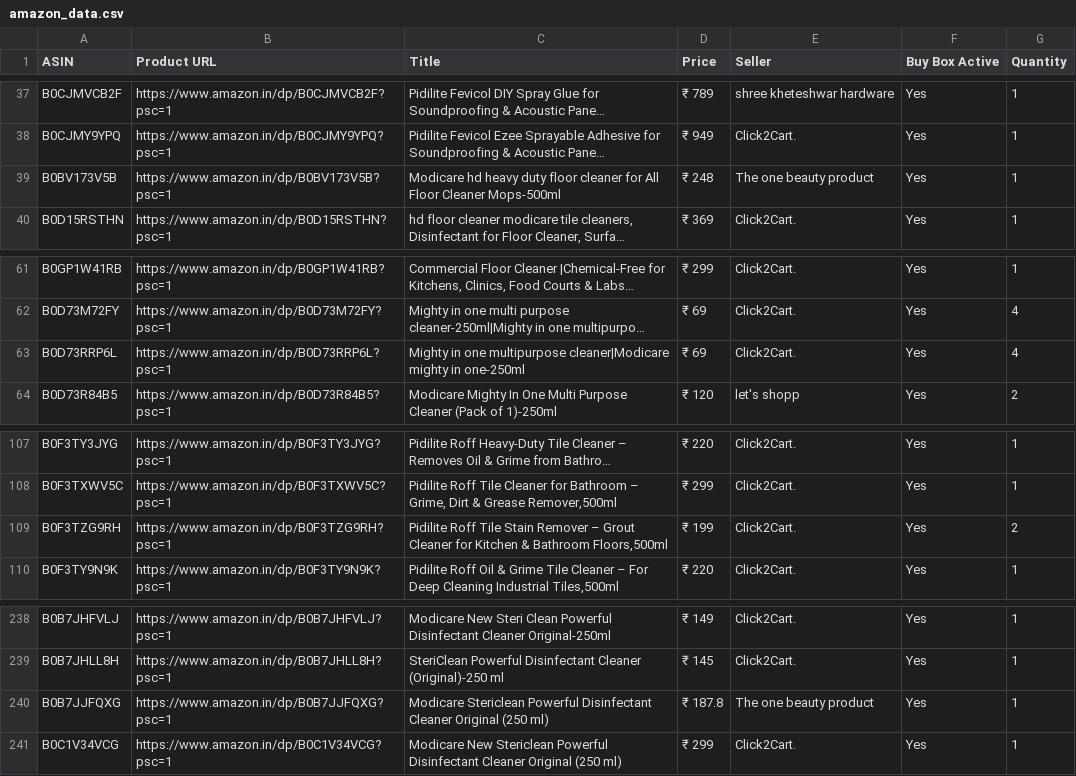
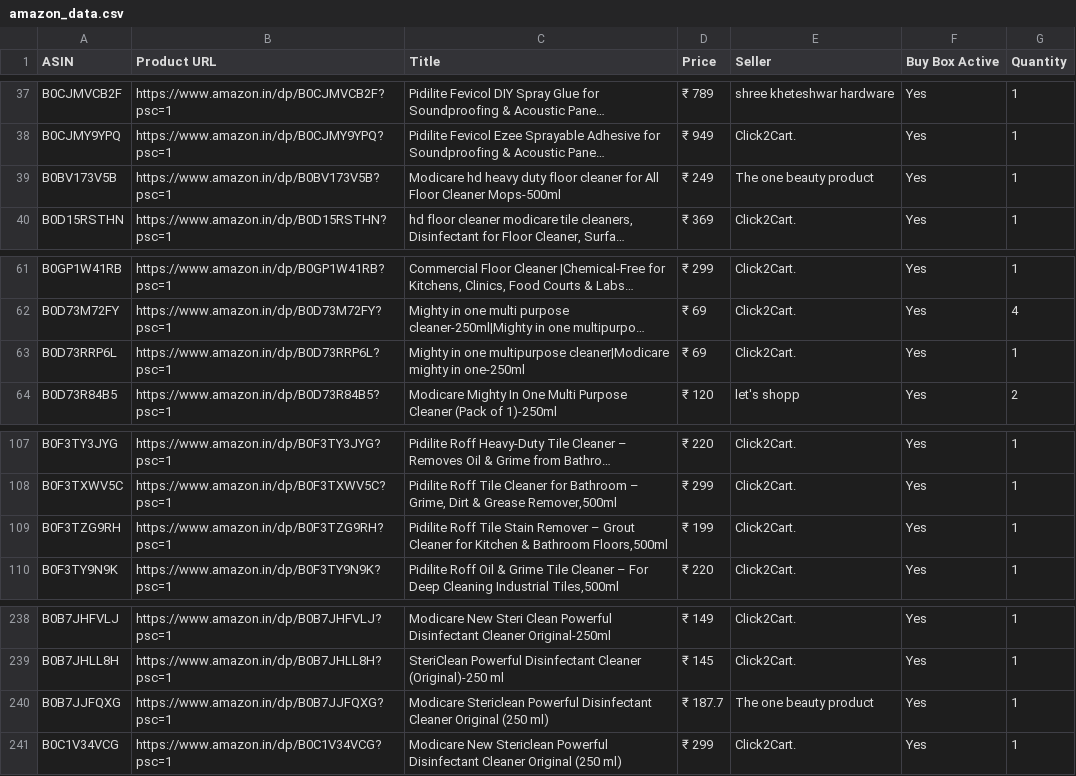
Before and after one commit to egaurav006/amazon-scraper, a CSV file: amazon_data.csv, drawn as a sheet; only a part is shown, gaps mark what is left out; long unchanged cells end in …; the diff covers the shown part only; the diff names each change by its address in the sheet, - before the commit and + after, or states it on an @@ line.

```diff
--- a/amazon_data.csv
+++ b/amazon_data.csv
-D39 (Price): ₹ 248
+D39 (Price): ₹ 249
-G63 (Quantity): 4
+G63 (Quantity): 1
-G109 (Quantity): 2
+G109 (Quantity): 1
-D240 (Price): ₹ 187.8
+D240 (Price): ₹ 187.7
```
Also changed, not shown: 33 edited cells elsewhere in this file.
